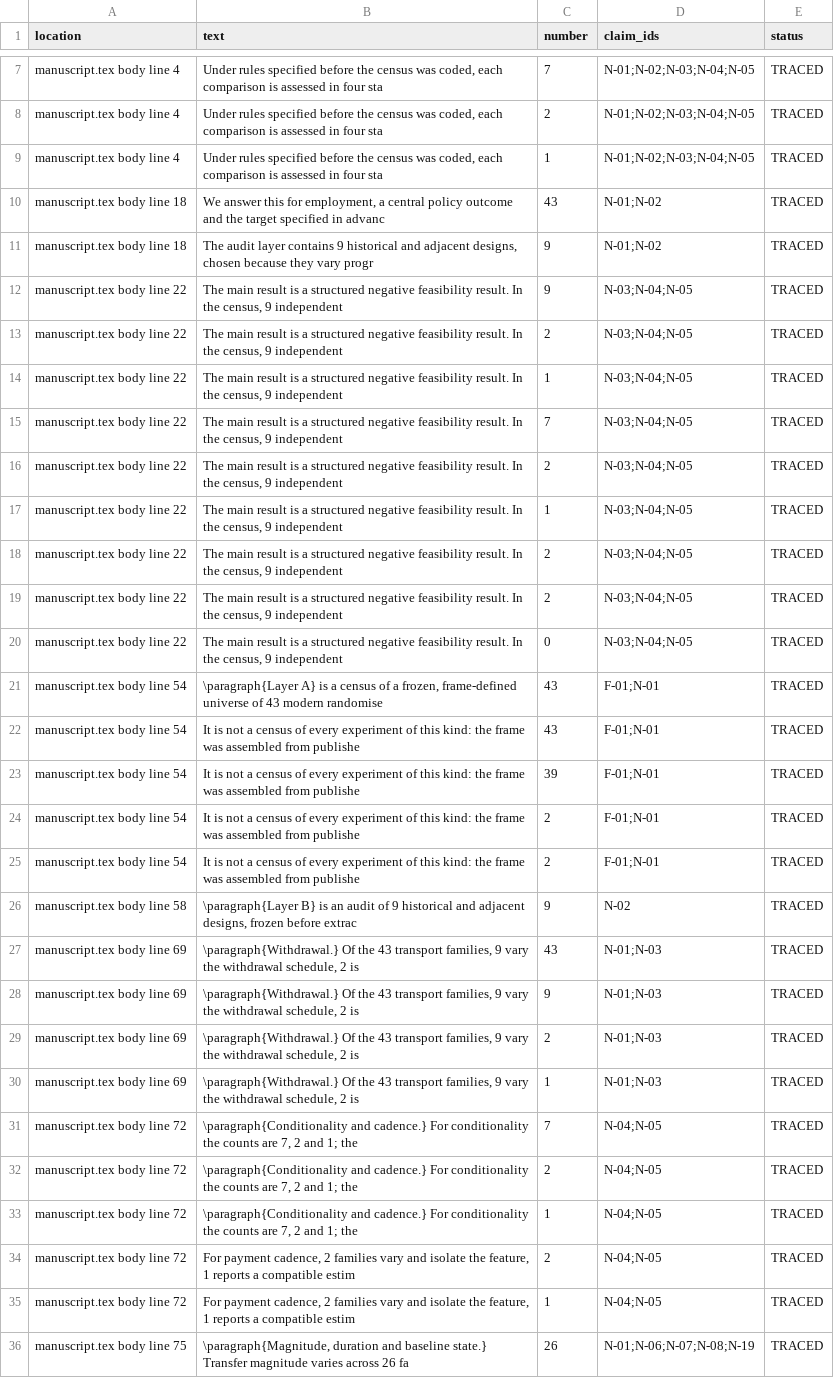
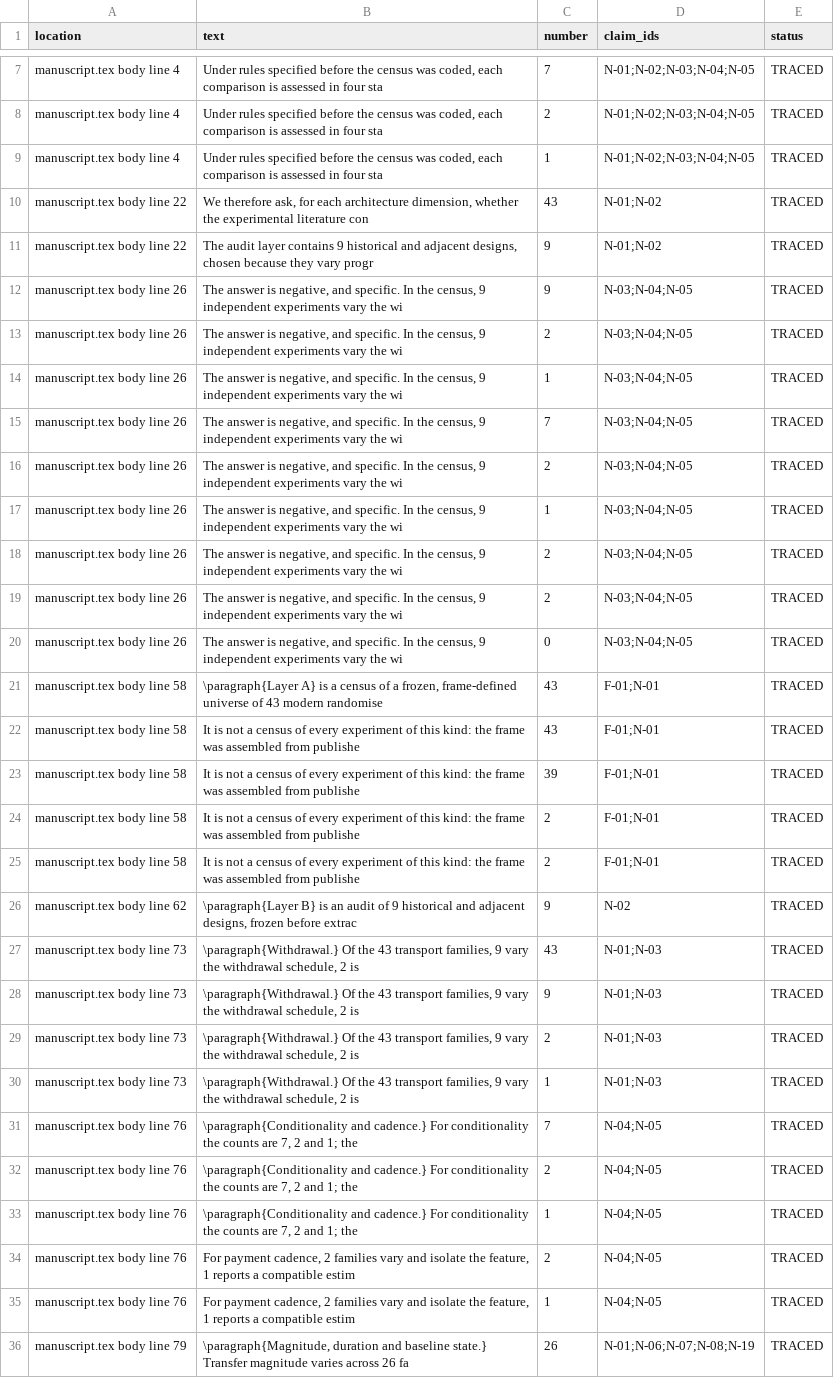
Before and after one commit to diazmendez/basic-income-design-evidence, a CSV file: 05_papers/representation_transport/manuscript/revision_v1/TEX_NUMERIC_AUDIT.csv, drawn as a sheet; only a part is shown, gaps mark what is left out; the diff covers the shown part only; the diff names each change by its address in the sheet, - before the commit and + after, or states it on an @@ line.

```diff
--- a/05_papers/representation_transport/manuscript/revision_v1/TEX_NUMERIC_AUDIT.csv
+++ b/05_papers/representation_transport/manuscript/revision_v1/TEX_NUMERIC_AUDIT.csv
-A10:A11 (location): manuscript.tex body line 18
+A10:A11 (location): manuscript.tex body line 22
-B10 (text): We answer this for employment, a central policy outcome and the target specified in advanc
+B10 (text): We therefore ask, for each architecture dimension, whether the experimental literature con
-A12:A20 (location): manuscript.tex body line 22
+A12:A20 (location): manuscript.tex body line 26
-B12:B20 (text): The main result is a structured negative feasibility result. In the census, 9 independent
+B12:B20 (text): The answer is negative, and specific. In the census, 9 independent experiments vary the wi
-A21:A25 (location): manuscript.tex body line 54
+A21:A25 (location): manuscript.tex body line 58
-A26 (location): manuscript.tex body line 58
+A26 (location): manuscript.tex body line 62
-A27:A30 (location): manuscript.tex body line 69
+A27:A30 (location): manuscript.tex body line 73
-A31:A35 (location): manuscript.tex body line 72
+A31:A35 (location): manuscript.tex body line 76
-A36 (location): manuscript.tex body line 75
+A36 (location): manuscript.tex body line 79
```
Also changed, not shown: 73 edited cells elsewhere in this file, 05_papers/representation_transport/manuscript/revision_v1/BUILD_RECORD.csv, RELEASE_MANIFEST.csv, 14 other files.
